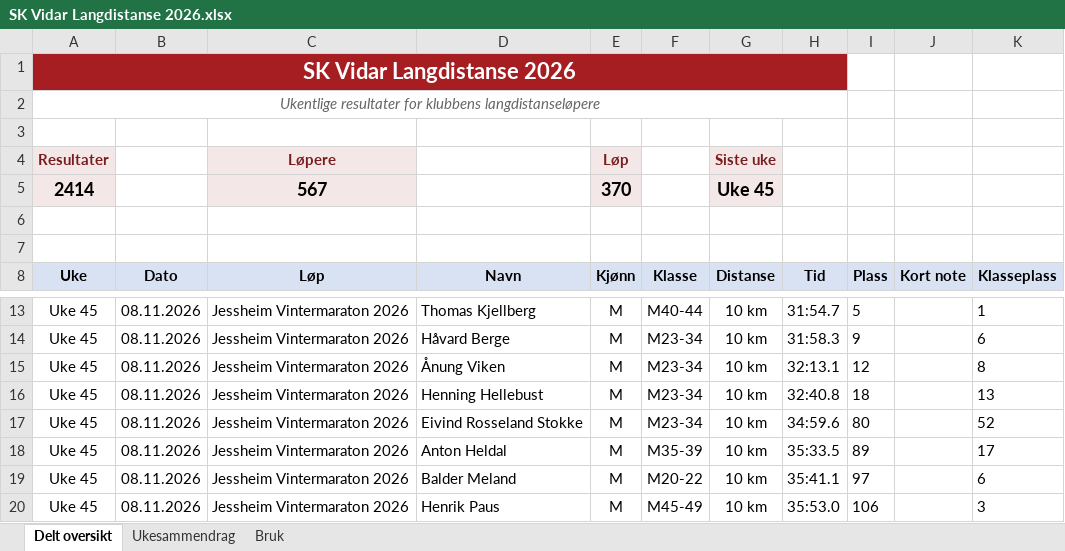
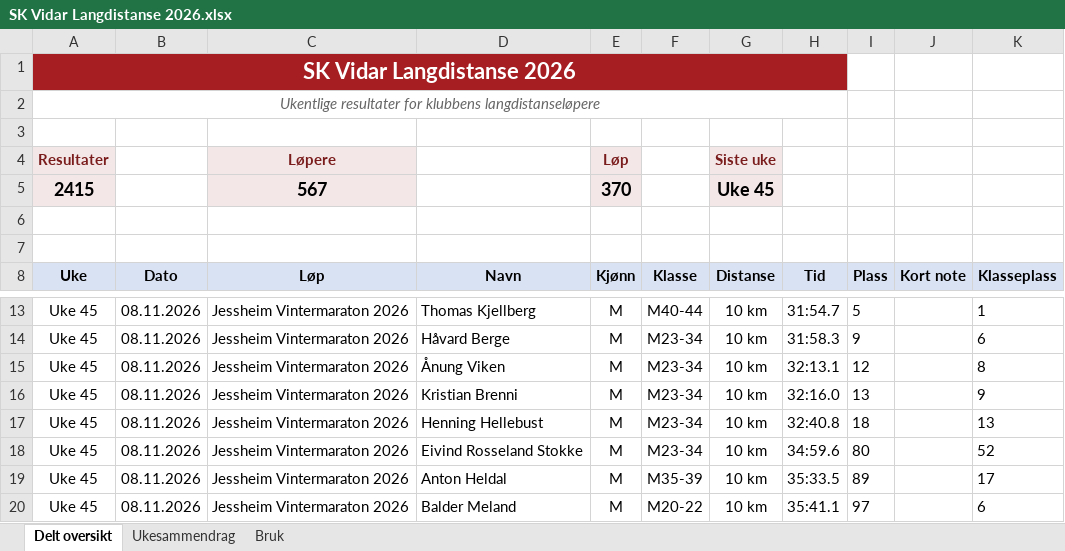
Before and after one commit to gustavByte/sk-vidar-2026-resultater, an Excel workbook: data/delt_oversikt/SK Vidar Langdistanse 2026.xlsx, sheet Delt oversikt, drawn as a sheet; only a part is shown, gaps mark what is left out; the shorter side is filled out with more unchanged rows; values as stored, in another font and other column widths than the file's, no borders; table styles not drawn; the diff names each change by its address in the sheet, - before the commit and + after, or states it on an @@ line.

Commit message:
Publish 1 approved SK Vidar results

```diff
--- a/data/delt_oversikt/SK Vidar Langdistanse 2026.xlsx (sheet Delt oversikt)
+++ b/data/delt_oversikt/SK Vidar Langdistanse 2026.xlsx (sheet Delt oversikt)
-A5 (Uke): 2414
+A5 (Uke): 2415
+row 16: Uke 45 | 08.11.2026 | Jessheim Vintermaraton 2026 | Kristian Brenni | M | M23-34 | 10 km | 32:16.0 | 13 |  | 9
```
Also changed, not shown: sheet Ukesammendrag, 2 other files.
